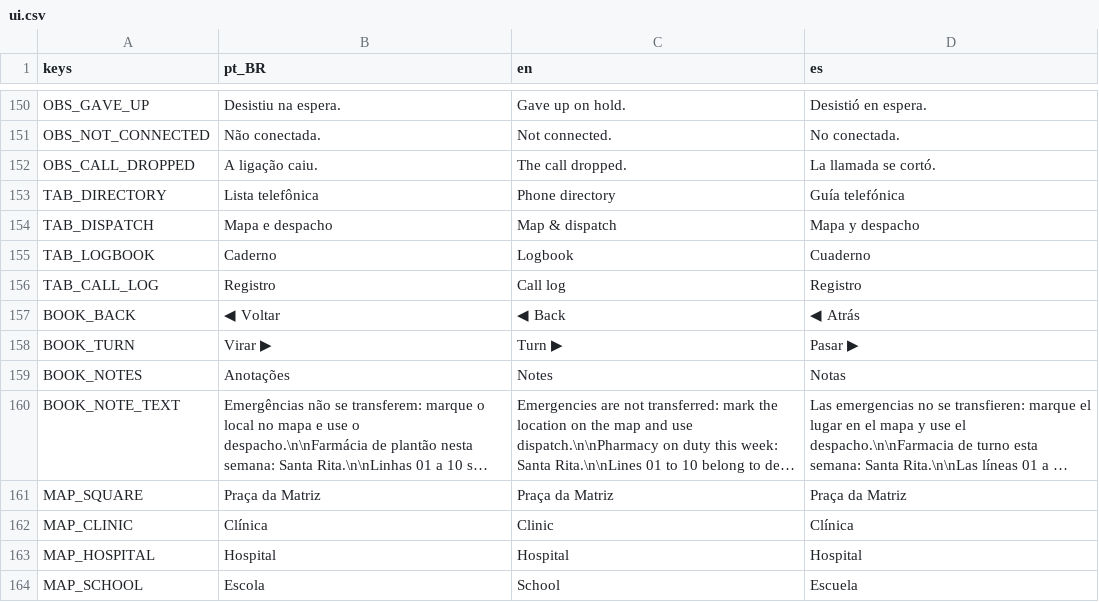
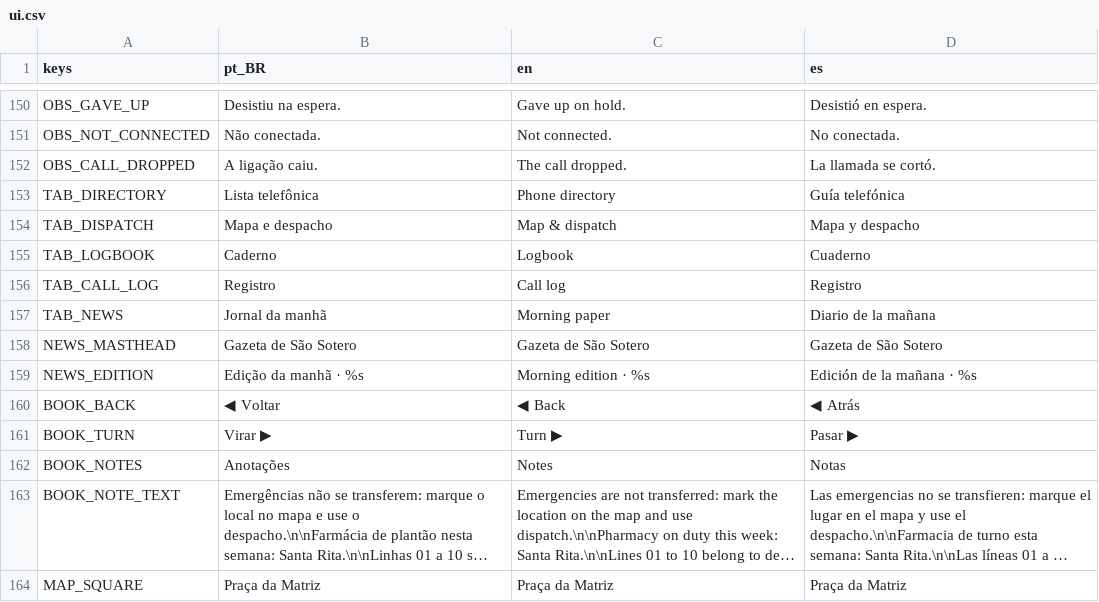
Before and after one commit to MendelDdS/Project-Switchboard, a CSV file: translations/ui.csv, drawn as a sheet; only a part is shown, gaps mark what is left out; the shorter side is filled out with more unchanged rows; long unchanged cells end in …; the diff names each change by its address in the sheet, - before the commit and + after, or states it on an @@ line.

```diff
--- a/translations/ui.csv
+++ b/translations/ui.csv
+row 157: TAB_NEWS | Jornal da manhã | Morning paper | Diario de la mañana
+row 158: NEWS_MASTHEAD | Gazeta de São Sotero | Gazeta de São Sotero | Gazeta de São Sotero
+row 159: NEWS_EDITION | Edição da manhã · %s | Morning edition · %s | Edición de la mañana · %s
```
Also changed, not shown: 34 other files.
